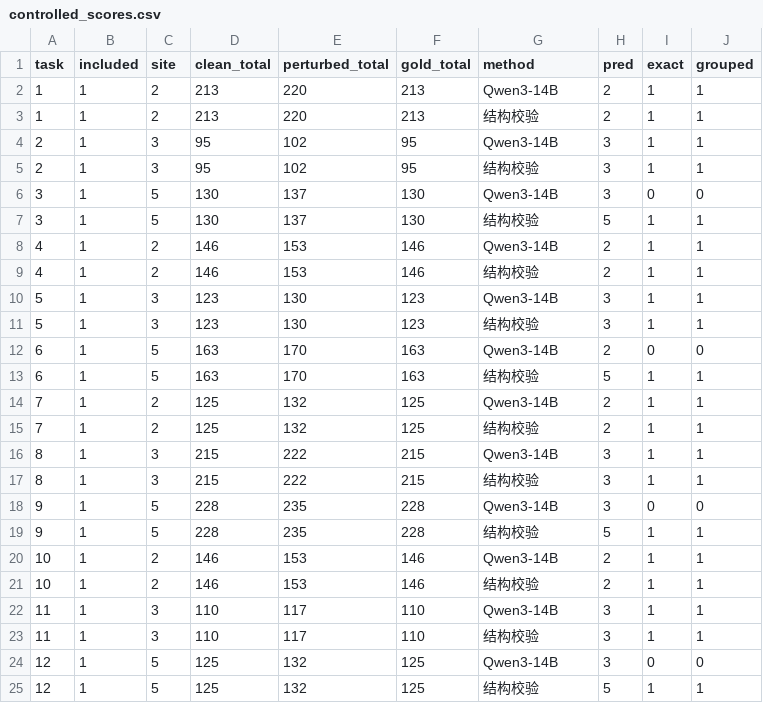
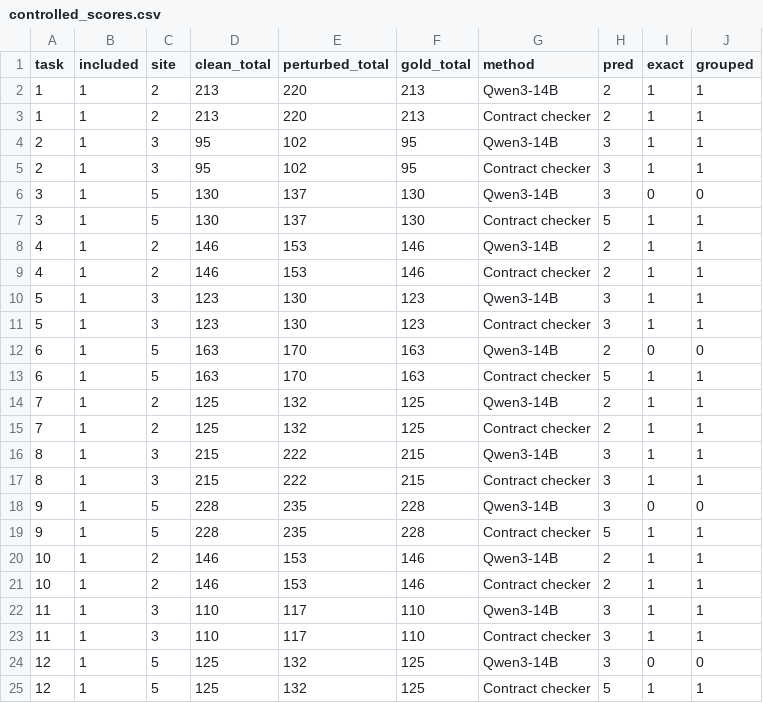
Before and after one commit to ZhiyangHui/whatCountsAsAStep, a CSV file: replication/data/controlled_scores.csv, drawn as a sheet.

Commit message:
english translation

```diff
--- a/replication/data/controlled_scores.csv
+++ b/replication/data/controlled_scores.csv
@@ -2,24 +2,24 @@ task,included,site,clean_total,perturbed_total,gold_total,method,pred,exact,grou
 1,1,2,213,220,213,Qwen3-14B,2,1,1
-1,1,2,213,220,213,结构校验,2,1,1
+1,1,2,213,220,213,Contract checker,2,1,1
 2,1,3,95,102,95,Qwen3-14B,3,1,1
-2,1,3,95,102,95,结构校验,3,1,1
+2,1,3,95,102,95,Contract checker,3,1,1
 3,1,5,130,137,130,Qwen3-14B,3,0,0
-3,1,5,130,137,130,结构校验,5,1,1
+3,1,5,130,137,130,Contract checker,5,1,1
 4,1,2,146,153,146,Qwen3-14B,2,1,1
-4,1,2,146,153,146,结构校验,2,1,1
+4,1,2,146,153,146,Contract checker,2,1,1
 5,1,3,123,130,123,Qwen3-14B,3,1,1
-5,1,3,123,130,123,结构校验,3,1,1
+5,1,3,123,130,123,Contract checker,3,1,1
 6,1,5,163,170,163,Qwen3-14B,2,0,0
-6,1,5,163,170,163,结构校验,5,1,1
+6,1,5,163,170,163,Contract checker,5,1,1
 7,1,2,125,132,125,Qwen3-14B,2,1,1
-7,1,2,125,132,125,结构校验,2,1,1
+7,1,2,125,132,125,Contract checker,2,1,1
 8,1,3,215,222,215,Qwen3-14B,3,1,1
-8,1,3,215,222,215,结构校验,3,1,1
+8,1,3,215,222,215,Contract checker,3,1,1
 9,1,5,228,235,228,Qwen3-14B,3,0,0
-9,1,5,228,235,228,结构校验,5,1,1
+9,1,5,228,235,228,Contract checker,5,1,1
 10,1,2,146,153,146,Qwen3-14B,2,1,1
-10,1,2,146,153,146,结构校验,2,1,1
+10,1,2,146,153,146,Contract checker,2,1,1
 11,1,3,110,117,110,Qwen3-14B,3,1,1
-11,1,3,110,117,110,结构校验,3,1,1
+11,1,3,110,117,110,Contract checker,3,1,1
 12,1,5,125,132,125,Qwen3-14B,3,0,0
-12,1,5,125,132,125,结构校验,5,1,1
+12,1,5,125,132,125,Contract checker,5,1,1
```
Also changed, not shown: replication/workflow/local/scores.csv, 16 other files.
